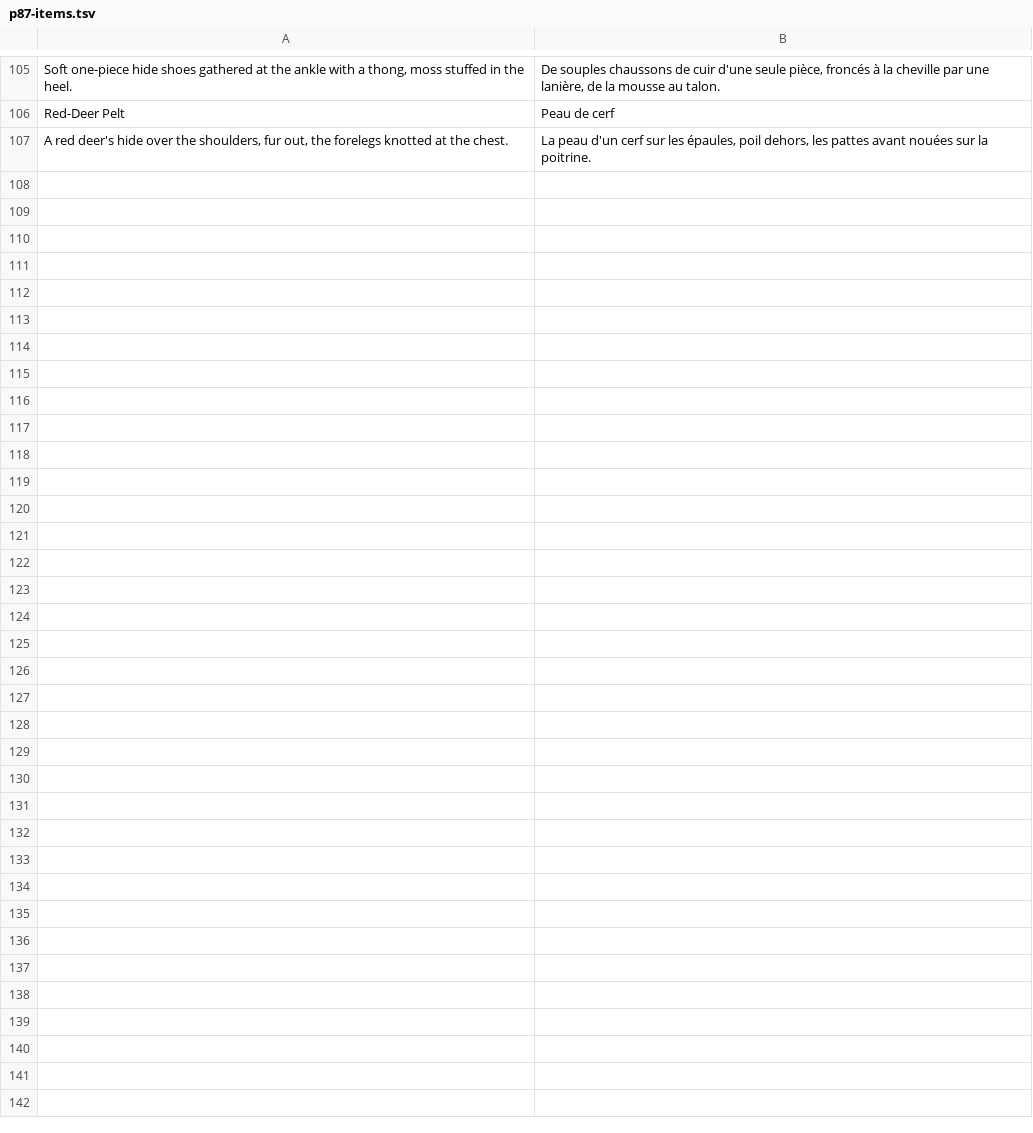
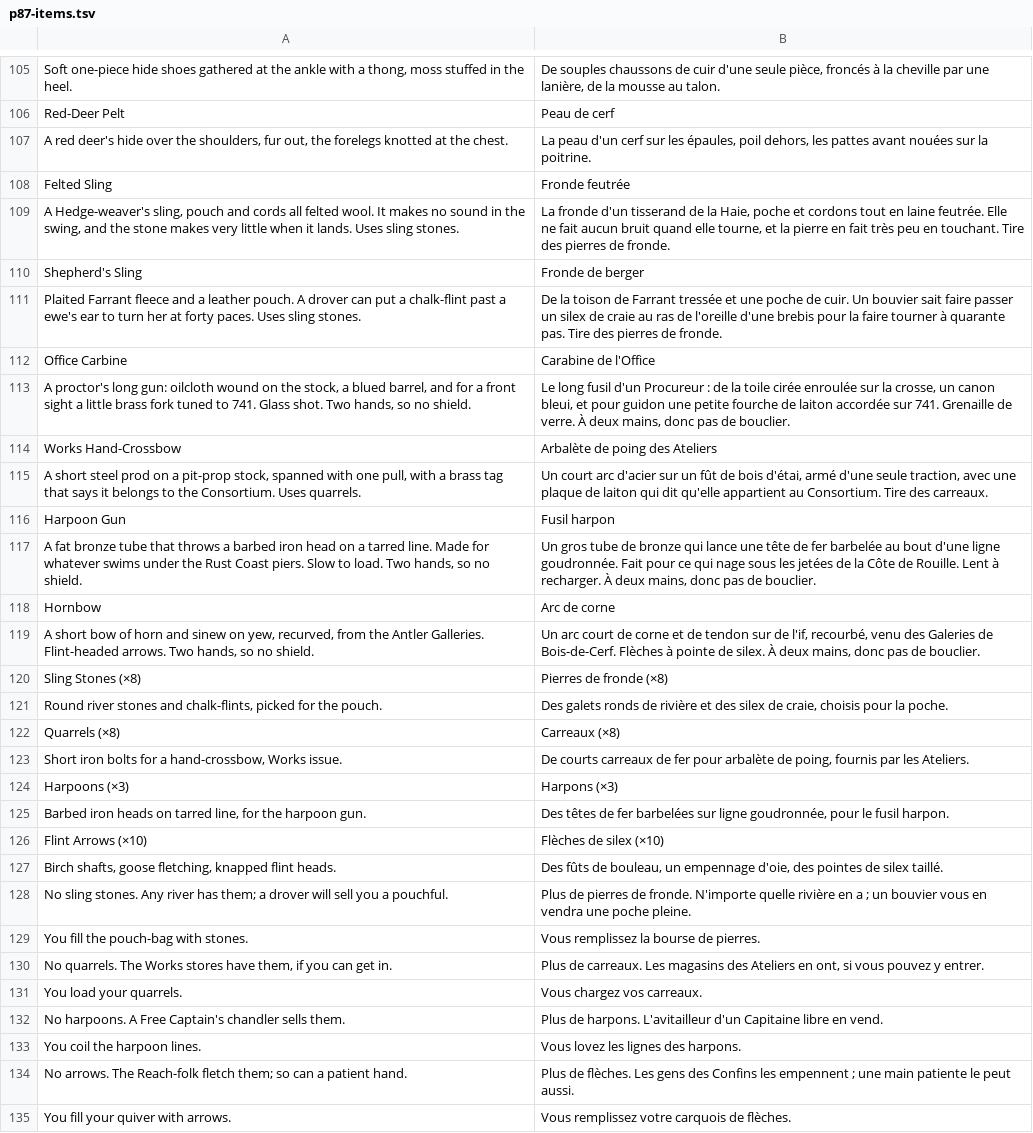
Before and after one commit to dribblejerp-KlunkDunker/echoes-of-the-shattered-octave, a TSV file: tools/i18n/p87-items.tsv, drawn as a sheet; only a part is shown, gaps mark what is left out; the diff names each change by its address in the sheet, - before the commit and + after, or states it on an @@ line.

```diff
--- a/tools/i18n/p87-items.tsv
+++ b/tools/i18n/p87-items.tsv
+row 108: Felted Sling | Fronde feutrée
+row 109: A Hedge-weaver's sling, pouch and cords all felted wool. It makes no sound in the swing, and the stone makes very little when it lands. Uses sling stones. | La fronde d'un tisserand de la Haie, poche et cordons tout en laine feutrée. Elle ne fait aucun bruit quand elle tourne, et la pierre en fait très peu en touchant. Tire des pierres de fronde.
+row 110: Shepherd's Sling | Fronde de berger
+row 111: Plaited Farrant fleece and a leather pouch. A drover can put a chalk-flint past a ewe's ear to turn her at forty paces. Uses sling stones. | De la toison de Farrant tressée et une poche de cuir. Un bouvier sait faire passer un silex de craie au ras de l'oreille d'une brebis pour la faire tourner à quarante pas. Tire des pierres de fronde.
+row 112: Office Carbine | Carabine de l'Office
+row 113: A proctor's long gun: oilcloth wound on the stock, a blued barrel, and for a front sight a little brass fork tuned to 741. Glass shot. Two hands, so no shield. | Le long fusil d'un Procureur : de la toile cirée enroulée sur la crosse, un canon bleui, et pour guidon une petite fourche de laiton accordée sur 741. Grenaille de verre. À deux mains, donc pas de bouclier.
+row 114: Works Hand-Crossbow | Arbalète de poing des Ateliers
+row 115: A short steel prod on a pit-prop stock, spanned with one pull, with a brass tag that says it belongs to the Consortium. Uses quarrels. | Un court arc d'acier sur un fût de bois d'étai, armé d'une seule traction, avec une plaque de laiton qui dit qu'elle appartient au Consortium. Tire des carreaux.
+row 116: Harpoon Gun | Fusil harpon
+row 117: A fat bronze tube that throws a barbed iron head on a tarred line. Made for whatever swims under the Rust Coast piers. Slow to load. Two hands, so no shield. | Un gros tube de bronze qui lance une tête de fer barbelée au bout d'une ligne goudronnée. Fait pour ce qui nage sous les jetées de la Côte de Rouille. Lent à recharger. À deux mains, donc pas de bouclier.
+row 118: Hornbow | Arc de corne
+row 119: A short bow of horn and sinew on yew, recurved, from the Antler Galleries. Flint-headed arrows. Two hands, so no shield. | Un arc court de corne et de tendon sur de l'if, recourbé, venu des Galeries de Bois-de-Cerf. Flèches à pointe de silex. À deux mains, donc pas de bouclier.
+row 120: Sling Stones (×8) | Pierres de fronde (×8)
+row 121: Round river stones and chalk-flints, picked for the pouch. | Des galets ronds de rivière et des silex de craie, choisis pour la poche.
+row 122: Quarrels (×8) | Carreaux (×8)
+row 123: Short iron bolts for a hand-crossbow, Works issue. | De courts carreaux de fer pour arbalète de poing, fournis par les Ateliers.
+row 124: Harpoons (×3) | Harpons (×3)
+row 125: Barbed iron heads on tarred line, for the harpoon gun. | Des têtes de fer barbelées sur ligne goudronnée, pour le fusil harpon.
+row 126: Flint Arrows (×10) | Flèches de silex (×10)
+row 127: Birch shafts, goose fletching, knapped flint heads. | Des fûts de bouleau, un empennage d'oie, des pointes de silex taillé.
+row 128: No sling stones. Any river has them; a drover will sell you a pouchful. | Plus de pierres de fronde. N'importe quelle rivière en a ; un bouvier vous en vendra une poche pleine.
+row 129: You fill the pouch-bag with stones. | Vous remplissez la bourse de pierres.
+row 130: No quarrels. The Works stores have them, if you can get in. | Plus de carreaux. Les magasins des Ateliers en ont, si vous pouvez y entrer.
+row 131: You load your quarrels. | Vous chargez vos carreaux.
+row 132: No harpoons. A Free Captain's chandler sells them. | Plus de harpons. L'avitailleur d'un Capitaine libre en vend.
+row 133: You coil the harpoon lines. | Vous lovez les lignes des harpons.
+row 134: No arrows. The Reach-folk fletch them; so can a patient hand. | Plus de flèches. Les gens des Confins les empennent ; une main patiente le peut aussi.
+row 135: You fill your quiver with arrows. | Vous remplissez votre carquois de flèches.
```
Also changed, not shown: 10 other files.
